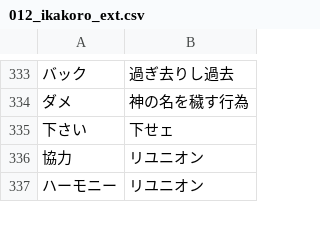
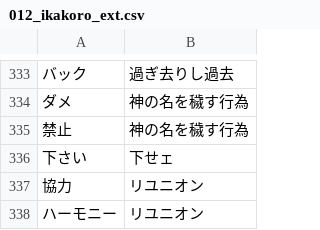
Before and after one commit to CataArt/Umni, a CSV file: 012_ikakoro_ext.csv, drawn as a sheet; only a part is shown, gaps mark what is left out; the diff names each change by its address in the sheet, - before the commit and + after, or states it on an @@ line.

```diff
--- a/012_ikakoro_ext.csv
+++ b/012_ikakoro_ext.csv
+row 335: 禁止 | 神の名を穢す行為
```
Also changed, not shown: 021_sinteku.csv, 1 other file.
